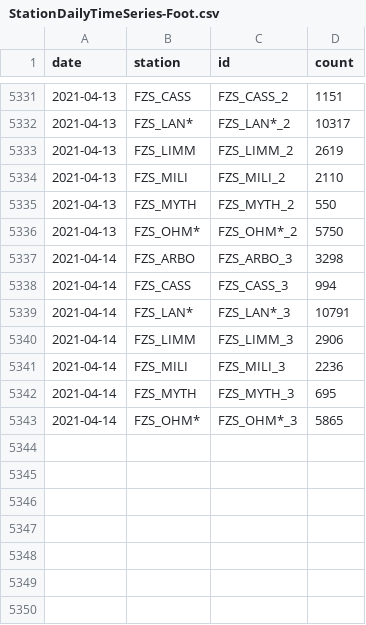
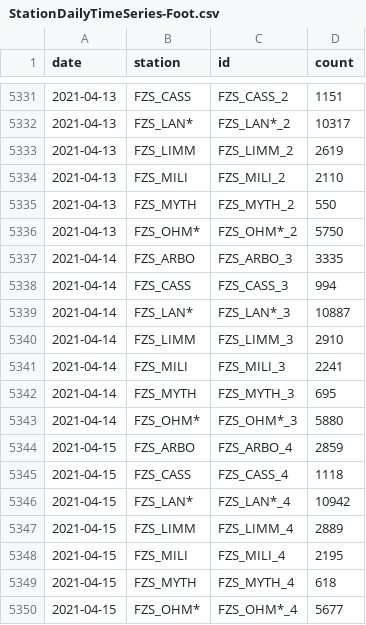
Before and after one commit to jwoLondon/mobv, a CSV file: data/zurich/StationDailyTimeSeries-Foot.csv, drawn as a sheet; only a part is shown, gaps mark what is left out.

```diff
--- a/data/zurich/StationDailyTimeSeries-Foot.csv
+++ b/data/zurich/StationDailyTimeSeries-Foot.csv
@@ -5336,8 +5336,15 @@ date,station,id,count
 2021-04-13,FZS_OHM*,FZS_OHM*_2,5750
-2021-04-14,FZS_ARBO,FZS_ARBO_3,3298
+2021-04-14,FZS_ARBO,FZS_ARBO_3,3335
 2021-04-14,FZS_CASS,FZS_CASS_3,994
-2021-04-14,FZS_LAN*,FZS_LAN*_3,10791
-2021-04-14,FZS_LIMM,FZS_LIMM_3,2906
-2021-04-14,FZS_MILI,FZS_MILI_3,2236
+2021-04-14,FZS_LAN*,FZS_LAN*_3,10887
+2021-04-14,FZS_LIMM,FZS_LIMM_3,2910
+2021-04-14,FZS_MILI,FZS_MILI_3,2241
 2021-04-14,FZS_MYTH,FZS_MYTH_3,695
-2021-04-14,FZS_OHM*,FZS_OHM*_3,5865
+2021-04-14,FZS_OHM*,FZS_OHM*_3,5880
+2021-04-15,FZS_ARBO,FZS_ARBO_4,2859
+2021-04-15,FZS_CASS,FZS_CASS_4,1118
+2021-04-15,FZS_LAN*,FZS_LAN*_4,10942
+2021-04-15,FZS_LIMM,FZS_LIMM_4,2889
+2021-04-15,FZS_MILI,FZS_MILI_4,2195
+2021-04-15,FZS_MYTH,FZS_MYTH_4,618
+2021-04-15,FZS_OHM*,FZS_OHM*_4,5677
```
Also changed, not shown: data/zurich/StationDailyTimeSeries-Bicycle.csv.
